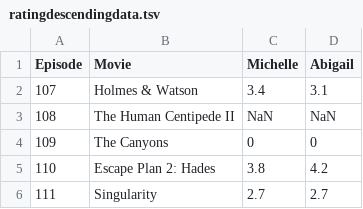
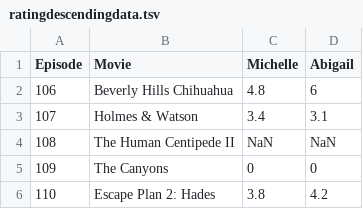
Before and after one commit to Engineer-of-Souls/engineer-of-souls.github.io, a TSV file: ratingdescendingdata.tsv, drawn as a sheet; only a part is shown; the shorter side is filled out with more unchanged rows.

Commit message:
Update ratingdescendingdata.tsv

```diff
--- a/ratingdescendingdata.tsv
+++ b/ratingdescendingdata.tsv
@@ -1,2 +1,3 @@
 Episode	Movie	Michelle	Abigail
+106	Beverly Hills Chihuahua	4.8	6
 107	Holmes & Watson	3.4	3.1
```
